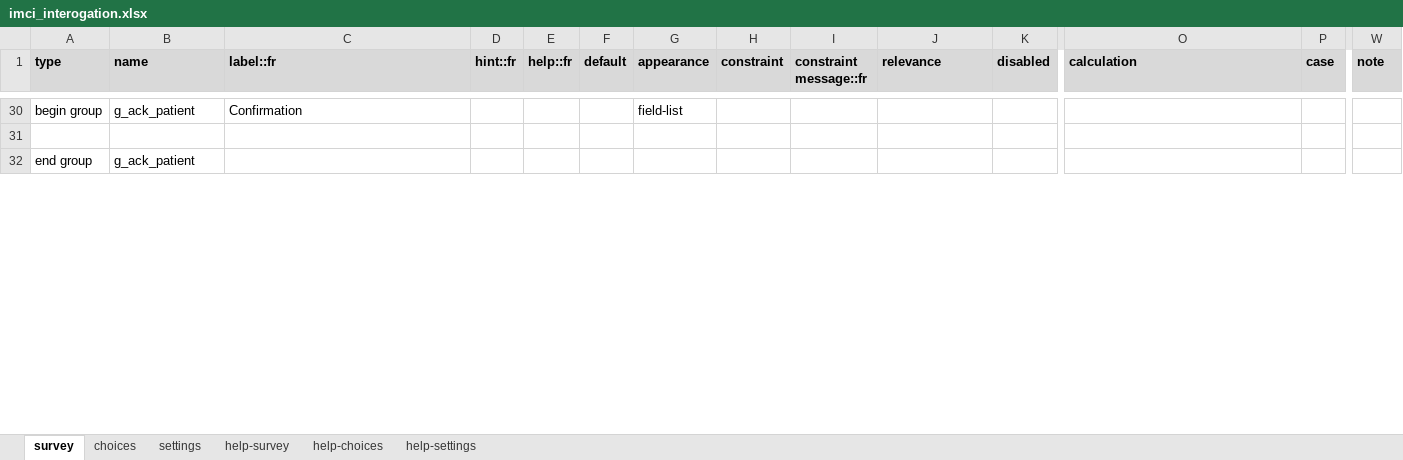
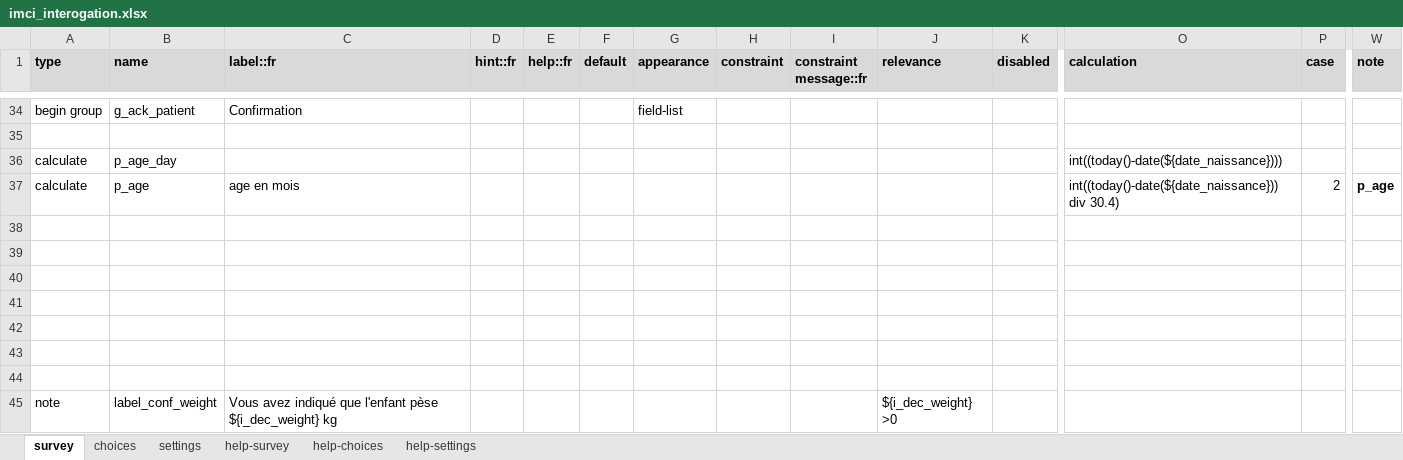
Before and after one commit to SwissTPH/cdss_tchad, an Excel workbook: forms/app/imci_interogation.xlsx, sheet survey, drawn as a sheet; only a part is shown, gaps mark what is left out; the shorter side is filled out with more unchanged rows; values as stored, in another font and other column widths than the file's, no borders; charts and pictures and conditional formats not drawn; rows hold the shown columns only; the diff covers the shown part only; the diff names each change by its address in the sheet, - before the commit and + after, or states it on an @@ line.

```diff
--- a/forms/app/imci_interogation.xlsx (sheet survey)
+++ b/forms/app/imci_interogation.xlsx (sheet survey)
+row 36: calculate | p_age_day |  |  |  |  |  |  |  |  |  | int((today()-date(${date_naissance})))
+row 37: calculate | p_age | age en mois |  |  |  |  |  |  |  |  | int((today()-date(${date_naissance})) div 30.4) | 2 | p_age
+row 38: (empty)
+row 39: (empty)
+row 40: (empty)
+row 41: (empty)
+row 42: (empty)
+row 43: (empty)
+row 44: (empty)
+row 45: note | label_conf_weight | Vous avez indiqué que l'enfant pèse ${i_dec_weight} kg |  |  |  |  |  |  | ${i_dec_weight} >0
```
Also changed, not shown: 7 added rows, 76 edited cells and cell formats elsewhere in this sheet, sheet settings, forms/app/cpn.xlsx, forms/app/cpon.xlsx, 20 other files.
